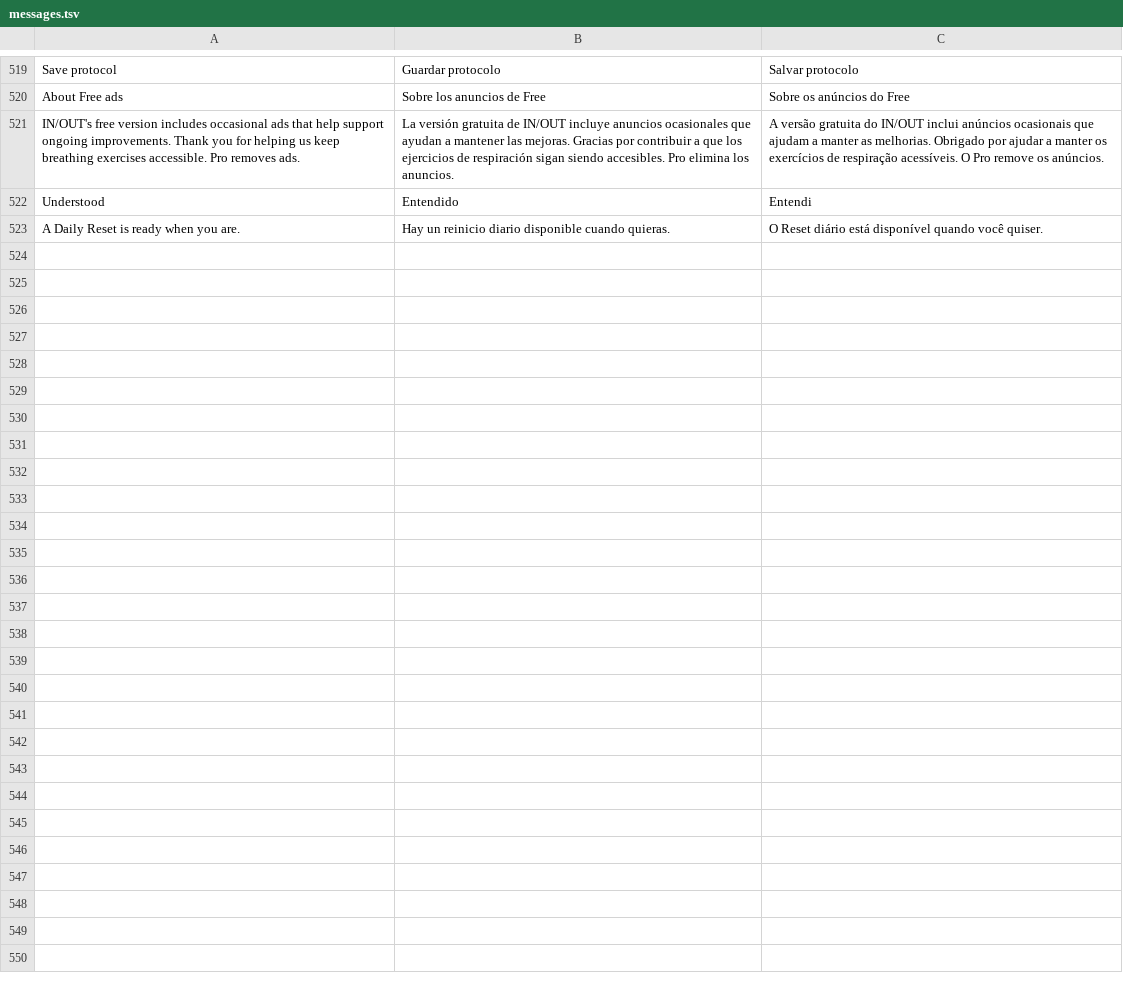
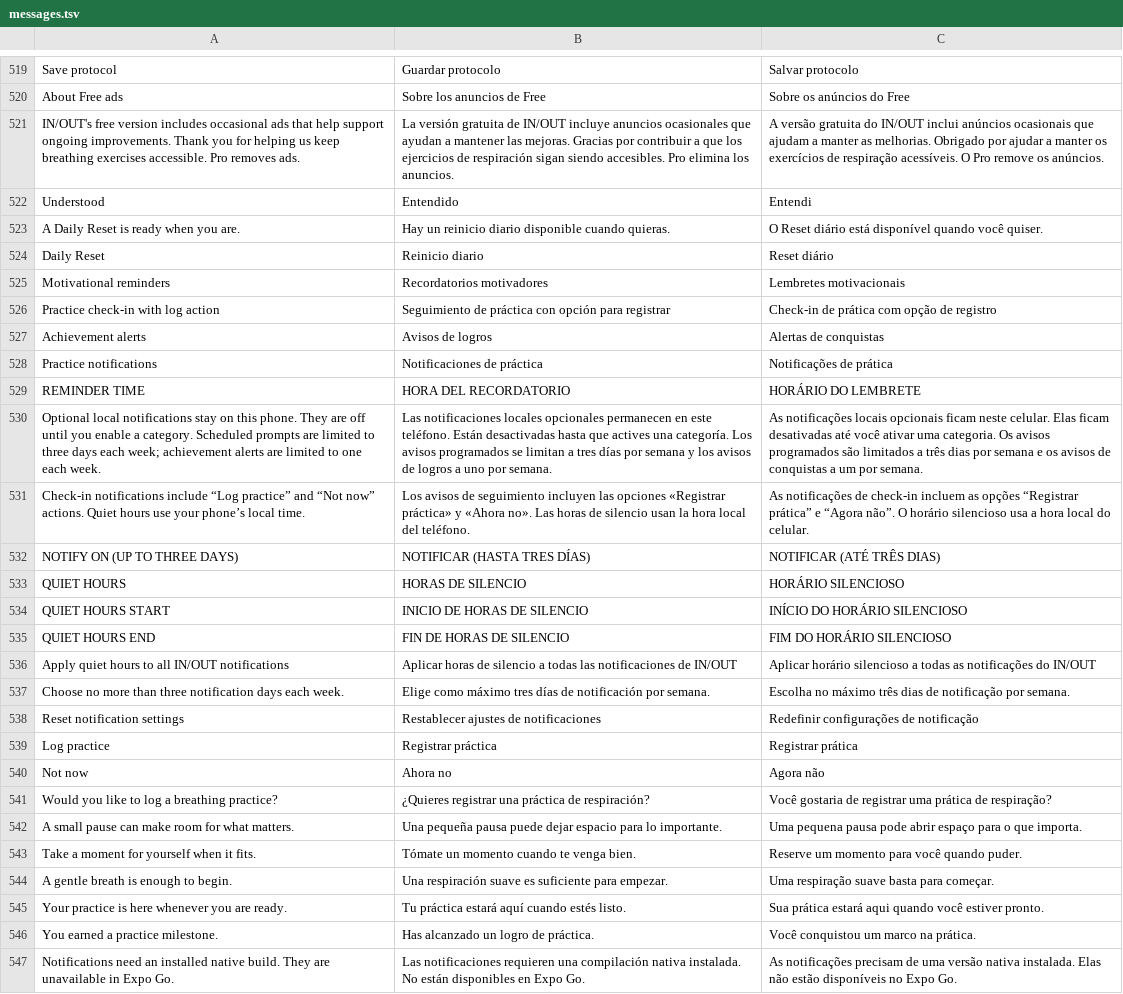
Before and after one commit to Clercminator/InOut, a TSV file: apps/mobile/src/locales/messages.tsv, drawn as a sheet; only a part is shown, gaps mark what is left out; the diff names each change by its address in the sheet, - before the commit and + after, or states it on an @@ line.

```diff
--- a/apps/mobile/src/locales/messages.tsv
+++ b/apps/mobile/src/locales/messages.tsv
+row 524: Daily Reset | Reinicio diario | Reset diário
+row 525: Motivational reminders | Recordatorios motivadores | Lembretes motivacionais
+row 526: Practice check-in with log action | Seguimiento de práctica con opción para registrar | Check-in de prática com opção de registro
+row 527: Achievement alerts | Avisos de logros | Alertas de conquistas
+row 528: Practice notifications | Notificaciones de práctica | Notificações de prática
+row 529: REMINDER TIME | HORA DEL RECORDATORIO | HORÁRIO DO LEMBRETE
+row 530: Optional local notifications stay on this phone. They are off until you enable a category. Scheduled prompts are limited to three days each week; achievement alerts are limited to one each week. | Las notificaciones locales opcionales permanecen en este teléfono. Están desactivadas hasta que actives una categoría. Los avisos programados se limitan a tres días por semana y los avisos de logros a uno por semana. | As notificações locais opcionais ficam neste celular. Elas ficam desativadas até você ativar uma categoria. Os avisos programados são limitados a três dias por semana e os avisos de conquistas a um por semana.
+row 531: Check-in notifications include “Log practice” and “Not now” actions. Quiet hours use your phone’s local time. | Los avisos de seguimiento incluyen las opciones «Registrar práctica» y «Ahora no». Las horas de silencio usan la hora local del teléfono. | As notificações de check-in incluem as opções “Registrar prática” e “Agora não”. O horário silencioso usa a hora local do celular.
+row 532: NOTIFY ON (UP TO THREE DAYS) | NOTIFICAR (HASTA TRES DÍAS) | NOTIFICAR (ATÉ TRÊS DIAS)
+row 533: QUIET HOURS | HORAS DE SILENCIO | HORÁRIO SILENCIOSO
+row 534: QUIET HOURS START | INICIO DE HORAS DE SILENCIO | INÍCIO DO HORÁRIO SILENCIOSO
+row 535: QUIET HOURS END | FIN DE HORAS DE SILENCIO | FIM DO HORÁRIO SILENCIOSO
+row 536: Apply quiet hours to all IN/OUT notifications | Aplicar horas de silencio a todas las notificaciones de IN/OUT | Aplicar horário silencioso a todas as notificações do IN/OUT
+row 537: Choose no more than three notification days each week. | Elige como máximo tres días de notificación por semana. | Escolha no máximo três dias de notificação por semana.
+row 538: Reset notification settings | Restablecer ajustes de notificaciones | Redefinir configurações de notificação
+row 539: Log practice | Registrar práctica | Registrar prática
+row 540: Not now | Ahora no | Agora não
+row 541: Would you like to log a breathing practice? | ¿Quieres registrar una práctica de respiración? | Você gostaria de registrar uma prática de respiração?
+row 542: A small pause can make room for what matters. | Una pequeña pausa puede dejar espacio para lo importante. | Uma pequena pausa pode abrir espaço para o que importa.
+row 543: Take a moment for yourself when it fits. | Tómate un momento cuando te venga bien. | Reserve um momento para você quando puder.
+row 544: A gentle breath is enough to begin. | Una respiración suave es suficiente para empezar. | Uma respiração suave basta para começar.
+row 545: Your practice is here whenever you are ready. | Tu práctica estará aquí cuando estés listo. | Sua prática estará aqui quando você estiver pronto.
+row 546: You earned a practice milestone. | Has alcanzado un logro de práctica. | Você conquistou um marco na prática.
+row 547: Notifications need an installed native build. They are unavailable in Expo Go. | Las notificaciones requieren una compilación nativa instalada. No están disponibles en Expo Go. | As notificações precisam de uma versão nativa instalada. Elas não estão disponíveis no Expo Go.
```
Also changed, not shown: 13 other files.
